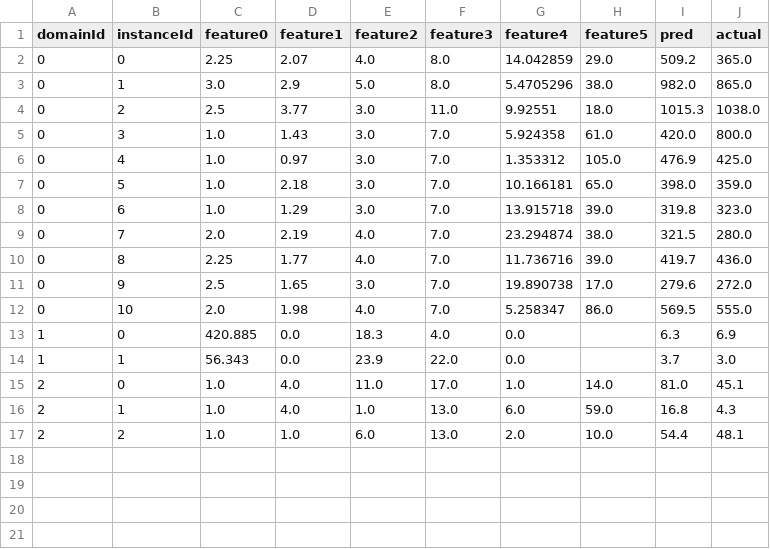
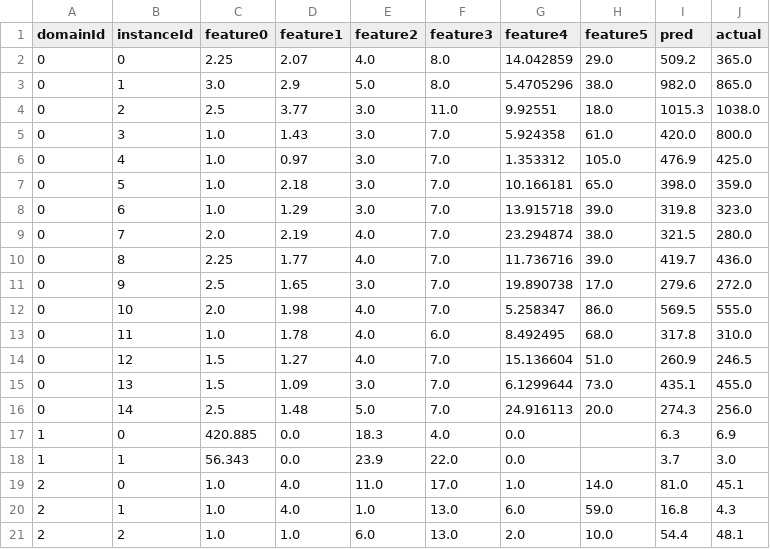
Before and after one commit to Yvonnefanf/Yvonnefanf.github.io, a CSV file: ComparableXAI/data/practice/subject.csv, drawn as a sheet; the diff names each change by its address in the sheet, - before the commit and + after, or states it on an @@ line.

```diff
--- a/ComparableXAI/data/practice/subject.csv
+++ b/ComparableXAI/data/practice/subject.csv
+row 13: 0 | 11 | 1.0 | 1.78 | 4.0 | 6.0 | 8.492495 | 68.0 | 317.8 | 310.0
+row 14: 0 | 12 | 1.5 | 1.27 | 4.0 | 7.0 | 15.136604 | 51.0 | 260.9 | 246.5
+row 15: 0 | 13 | 1.5 | 1.09 | 3.0 | 7.0 | 6.1299644 | 73.0 | 435.1 | 455.0
+row 16: 0 | 14 | 2.5 | 1.48 | 5.0 | 7.0 | 24.916113 | 20.0 | 274.3 | 256.0
```
Also changed, not shown: ComparableXAI/data/practice/comparables.csv, ComparableXAI/data/subject.csv, 2 other files.
